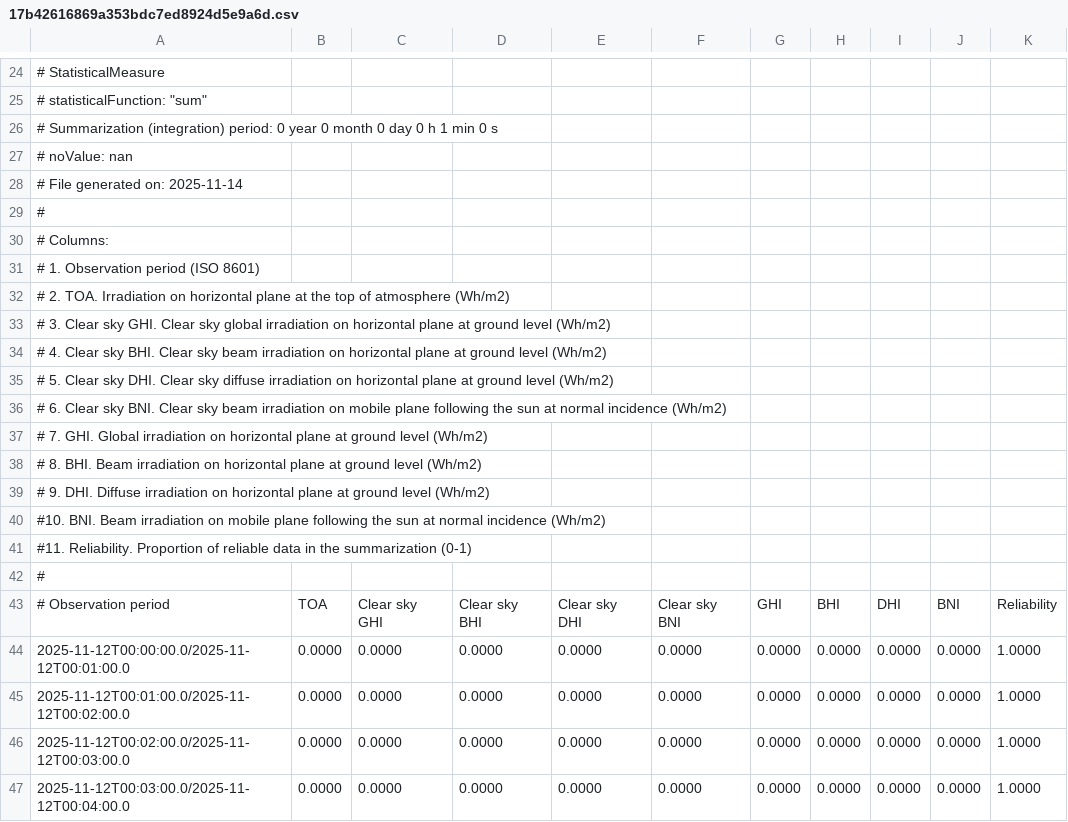
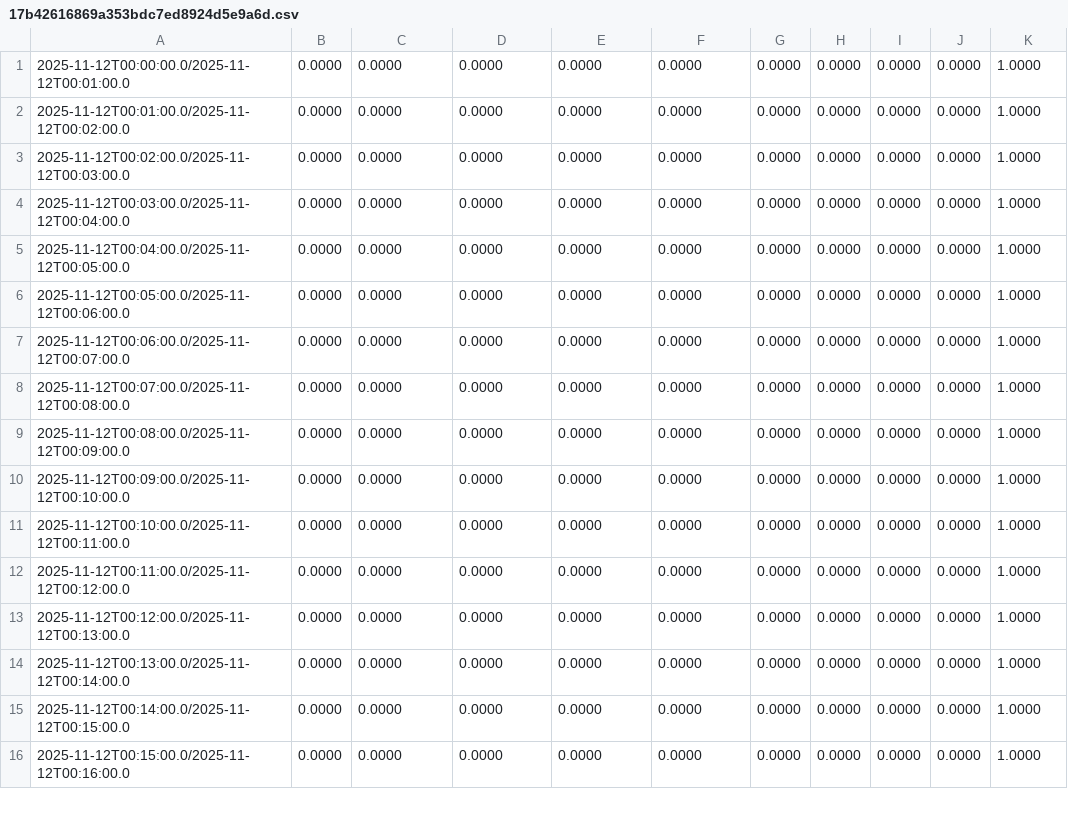
Before and after one commit to projetodinamicasolar/Dados-solares-outubro, a CSV file: 17b42616869a353bdc7ed8924d5e9a6d.csv, drawn as a sheet; only a part is shown, gaps mark what is left out; the shorter side is filled out with more unchanged rows; the diff covers the shown part only; the diff names each change by its address in the sheet, - before the commit and + after, or states it on an @@ line.

```diff
--- a/17b42616869a353bdc7ed8924d5e9a6d.csv
+++ b/17b42616869a353bdc7ed8924d5e9a6d.csv
-row 24: # StatisticalMeasure
-row 25: # statisticalFunction: "sum"
-row 26: # Summarization (integration) period: 0 year 0 month 0 day 0 h 1 min 0 s
-row 27: # noValue: nan
-row 28: # File generated on: 2025-11-14
-row 29: #
-row 30: # Columns:
-row 31: # 1. Observation period (ISO 8601)
-row 32: # 2. TOA. Irradiation on horizontal plane at the top of atmosphere (Wh/m2)
-row 33: # 3. Clear sky GHI. Clear sky global irradiation on horizontal plane at ground level (Wh/m2)
-row 34: # 4. Clear sky BHI. Clear sky beam irradiation on horizontal plane at ground level (Wh/m2)
-row 35: # 5. Clear sky DHI. Clear sky diffuse irradiation on horizontal plane at ground level (Wh/m2)
-row 36: # 6. Clear sky BNI. Clear sky beam irradiation on mobile plane following the sun at normal incidence (Wh/m2)
-row 37: # 7. GHI. Global irradiation on horizontal plane at ground level (Wh/m2)
-row 38: # 8. BHI. Beam irradiation on horizontal plane at ground level (Wh/m2)
-row 39: # 9. DHI. Diffuse irradiation on horizontal plane at ground level (Wh/m2)
-row 40: #10. BNI. Beam irradiation on mobile plane following the sun at normal incidence (Wh/m2)
-row 41: #11. Reliability. Proportion of reliable data in the summarization (0-1)
-row 42: #
-row 43: # Observation period | TOA | Clear sky GHI | Clear sky BHI | Clear sky DHI | Clear sky BNI | GHI | BHI | DHI | BNI | Reliability
```
Also changed, not shown: 23 removed rows elsewhere in this file.
